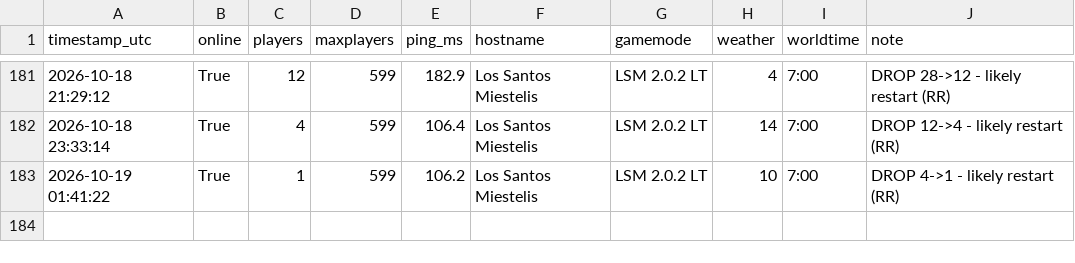
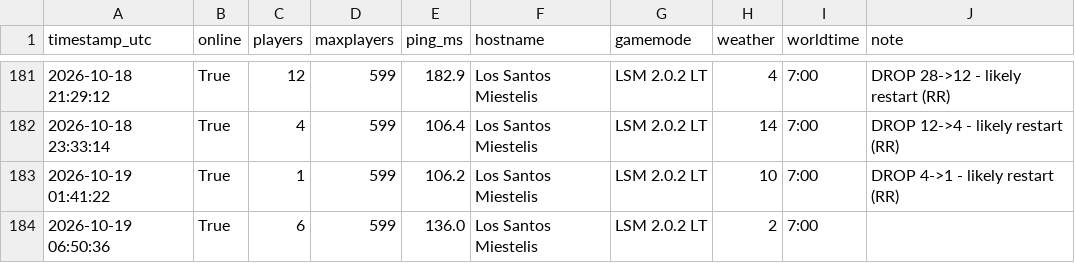
Before and after one commit to Garavitos/samp-monitor, a CSV file: samp_log.csv, drawn as a sheet; only a part is shown, gaps mark what is left out; the diff names each change by its address in the sheet, - before the commit and + after, or states it on an @@ line.

```diff
--- a/samp_log.csv
+++ b/samp_log.csv
+row 184: 2026-10-19 06:50:36 | True | 6 | 599 | 136.0 | Los Santos Miestelis | LSM 2.0.2 LT | 2 | 7:00
```
